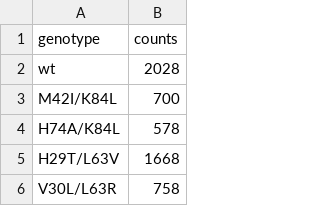
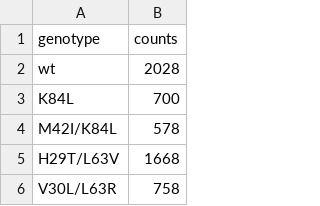
Before and after one commit to harmsm/tfscreen, a CSV file: examples/process_raw/counts/counts_kanR_kanRmkan_0mM_t0.csv, drawn as a sheet; only a part is shown.

Commit message:
small fixes:
Repo URL: the README badge and the changelog's 0.5.0 compare link point at harmslab.
Example spike: the first spike in the three example configs now decodes to K84L instead of H74A/K84L, and the examples/process_raw count files are regenerated to match.
Orchestrator default: ModelOrchestrator now defaults theta_growth_noise to zero.
coverage_prob: removed from stats_test_suite, together with its unused param_std argument, and from the summarize-fit docs.
The changelog has entries for all of the above.

```diff
--- a/examples/process_raw/counts/counts_kanR_kanRmkan_0mM_t0.csv
+++ b/examples/process_raw/counts/counts_kanR_kanRmkan_0mM_t0.csv
@@ -2,4 +2,4 @@ genotype,counts
 wt,2028
-M42I/K84L,700
-H74A/K84L,578
+K84L,700
+M42I/K84L,578
 H29T/L63V,1668
```
Also changed, not shown: examples/process_raw/counts/counts_kanR_kanRmkan_0mM_t120.csv, examples/process_raw/counts/counts_kanR_kanRmkan_0mM_t60.csv, 32 other files.
